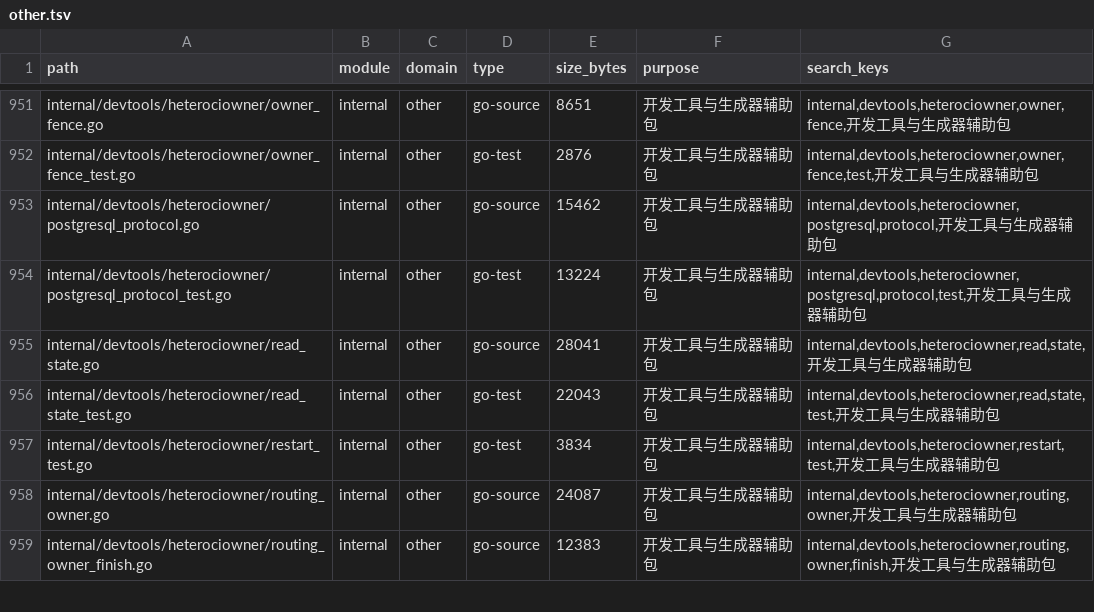
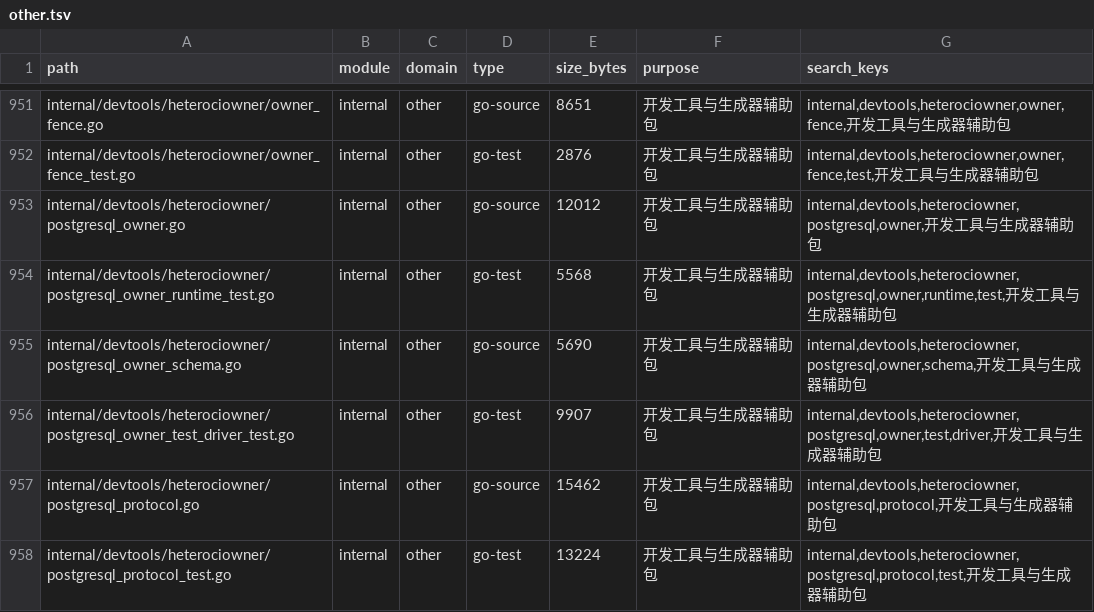
Before and after one commit to lihah111222333-cloud/Super-Dolphin-Agent-Cockpit, a TSV file: docs/doc/codemap/project-map/index/other.tsv, drawn as a sheet; only a part is shown, gaps mark what is left out; the shorter side is filled out with more unchanged rows; the diff names each change by its address in the sheet, - before the commit and + after, or states it on an @@ line.

```diff
--- a/docs/doc/codemap/project-map/index/other.tsv
+++ b/docs/doc/codemap/project-map/index/other.tsv
+row 953: internal/devtools/heterociowner/postgresql_owner.go | internal | other | go-source | 12012 | 开发工具与生成器辅助包 | internal,devtools,heterociowner,postgresql,owner,开发工具与生成器辅助包
+row 954: internal/devtools/heterociowner/postgresql_owner_runtime_test.go | internal | other | go-test | 5568 | 开发工具与生成器辅助包 | internal,devtools,heterociowner,postgresql,owner,runtime,test,开发工具与生成器辅助包
+row 955: internal/devtools/heterociowner/postgresql_owner_schema.go | internal | other | go-source | 5690 | 开发工具与生成器辅助包 | internal,devtools,heterociowner,postgresql,owner,schema,开发工具与生成器辅助包
+row 956: internal/devtools/heterociowner/postgresql_owner_test_driver_test.go | internal | other | go-test | 9907 | 开发工具与生成器辅助包 | internal,devtools,heterociowner,postgresql,owner,test,driver,开发工具与生成器辅助包
```
Also changed, not shown: 7 other files.
